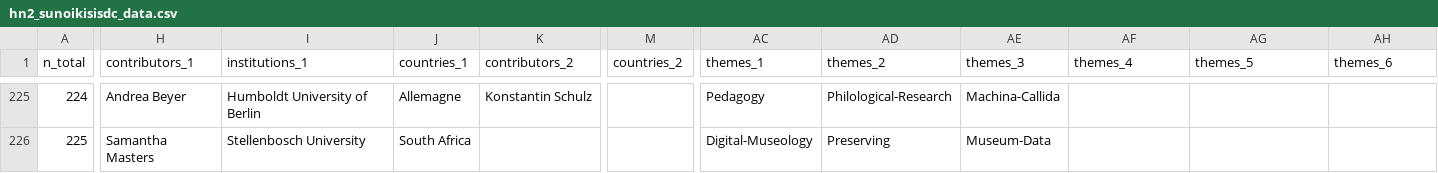
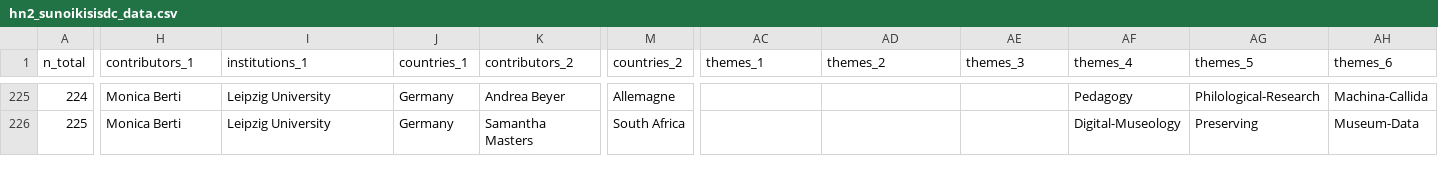
Before and after one commit to classnum/hn2_sunoikisisdc, a CSV file: hn2_sunoikisisdc_data.csv, drawn as a sheet; only a part is shown, gaps mark what is left out; the diff covers the shown part only; the diff names each change by its address in the sheet, - before the commit and + after, or states it on an @@ line.

Commit message:
fix data

```diff
--- a/hn2_sunoikisisdc_data.csv
+++ b/hn2_sunoikisisdc_data.csv
-H225 (contributors_1): Andrea Beyer
+H225 (contributors_1): Monica Berti
-I225 (institutions_1): Humboldt University of Berlin
+I225 (institutions_1): Leipzig University
-J225 (countries_1): Allemagne
+J225 (countries_1): Germany
-K225 (contributors_2): Konstantin Schulz
+K225 (contributors_2): Andrea Beyer
-M225 (countries_2): (empty)
+M225 (countries_2): Allemagne
-AC225 (themes_1): Pedagogy
+AC225 (themes_1): (empty)
-AD225 (themes_2): Philological-Research
+AD225 (themes_2): (empty)
-AE225 (themes_3): Machina-Callida
+AE225 (themes_3): (empty)
-AF225 (themes_4): (empty)
+AF225 (themes_4): Pedagogy
-AG225 (themes_5): (empty)
+AG225 (themes_5): Philological-Research
-AH225 (themes_6): (empty)
+AH225 (themes_6): Machina-Callida
-H226 (contributors_1): Samantha Masters
+H226 (contributors_1): Monica Berti
-I226 (institutions_1): Stellenbosch University
+I226 (institutions_1): Leipzig University
-J226 (countries_1): South Africa
+J226 (countries_1): Germany
-K226 (contributors_2): (empty)
+K226 (contributors_2): Samantha Masters
-M226 (countries_2): (empty)
+M226 (countries_2): South Africa
-AC226 (themes_1): Digital-Museology
+AC226 (themes_1): (empty)
-AD226 (themes_2): Preserving
+AD226 (themes_2): (empty)
-AE226 (themes_3): Museum-Data
+AE226 (themes_3): (empty)
-AF226 (themes_4): (empty)
+AF226 (themes_4): Digital-Museology
-AG226 (themes_5): (empty)
+AG226 (themes_5): Preserving
-AH226 (themes_6): (empty)
+AH226 (themes_6): Museum-Data
```
Also changed, not shown: 83 edited cells elsewhere in this file.
